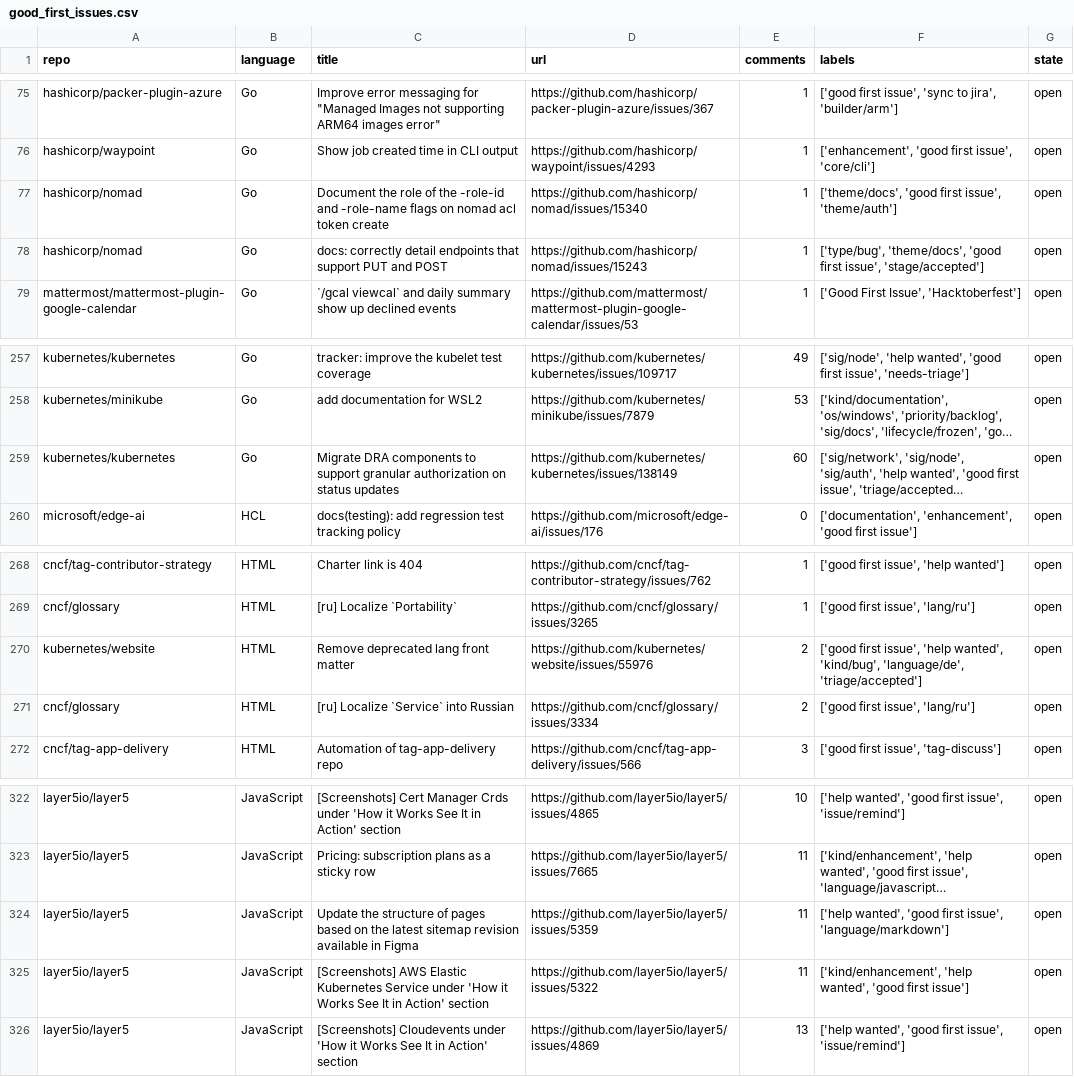
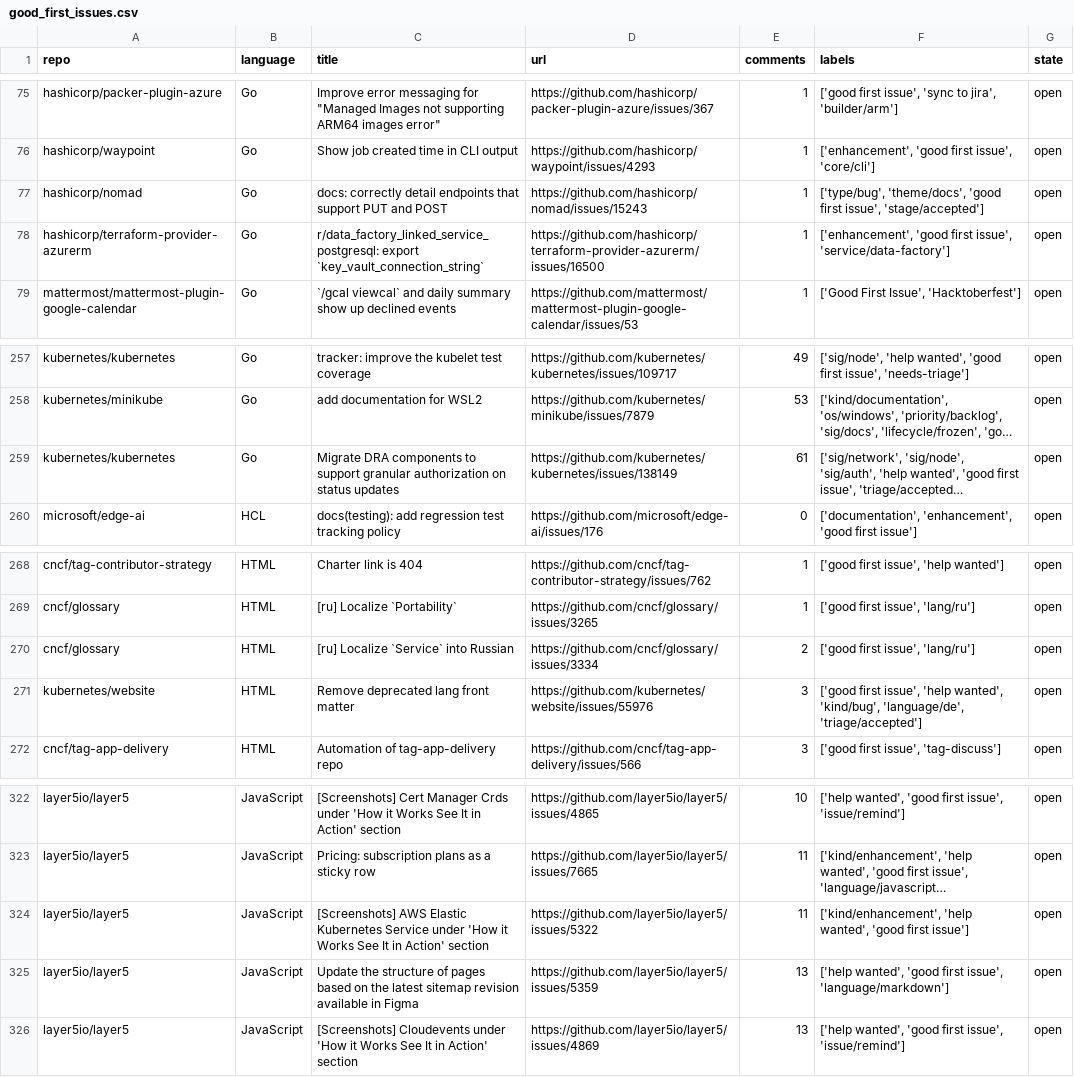
Before and after one commit to drkrillo/good-first-issues, a CSV file: good_first_issues.csv, drawn as a sheet; only a part is shown, gaps mark what is left out; long unchanged cells end in …; removed rows and columns are numbered as before the commit, all else as after; the diff names each change by its address in the sheet, - before the commit and + after, or states it on an @@ line.

```diff
--- a/good_first_issues.csv
+++ b/good_first_issues.csv
-row 77: hashicorp/nomad | Go | Document the role of the -role-id and -role-name flags on nomad acl token create | https://github.com/hashicorp/nomad/issues/15340 | 1 | ['theme/docs', 'good first issue', 'theme/auth'] | open
+row 78: hashicorp/terraform-provider-azurerm | Go | r/data_factory_linked_service_postgresql: export `key_vault_connection_string` | https://github.com/hashicorp/terraform-provider-azurerm/issues/16500 | 1 | ['enhancement', 'good first issue', 'service/data-factory'] | open
-E259 (comments): 60
+E259 (comments): 61
-row 270: kubernetes/website | HTML | Remove deprecated lang front matter | https://github.com/kubernetes/website/issues/55976 | 2 | ['good first issue', 'help wanted', 'kind/bug', 'language/de', 'triage/accepted'] | open
+row 271: kubernetes/website | HTML | Remove deprecated lang front matter | https://github.com/kubernetes/website/issues/55976 | 3 | ['good first issue', 'help wanted', 'kind/bug', 'language/de', 'triage/accepted'] | open
-row 324: layer5io/layer5 | JavaScript | Update the structure of pages based on the latest sitemap revision available in Figma | https://github.com/layer5io/layer5/issues/5359 | 11 | ['help wanted', 'good first issue', 'language/markdown'] | open
+row 325: layer5io/layer5 | JavaScript | Update the structure of pages based on the latest sitemap revision available in Figma | https://github.com/layer5io/layer5/issues/5359 | 13 | ['help wanted', 'good first issue', 'language/markdown'] | open
```
Also changed, not shown: 1 other file.
